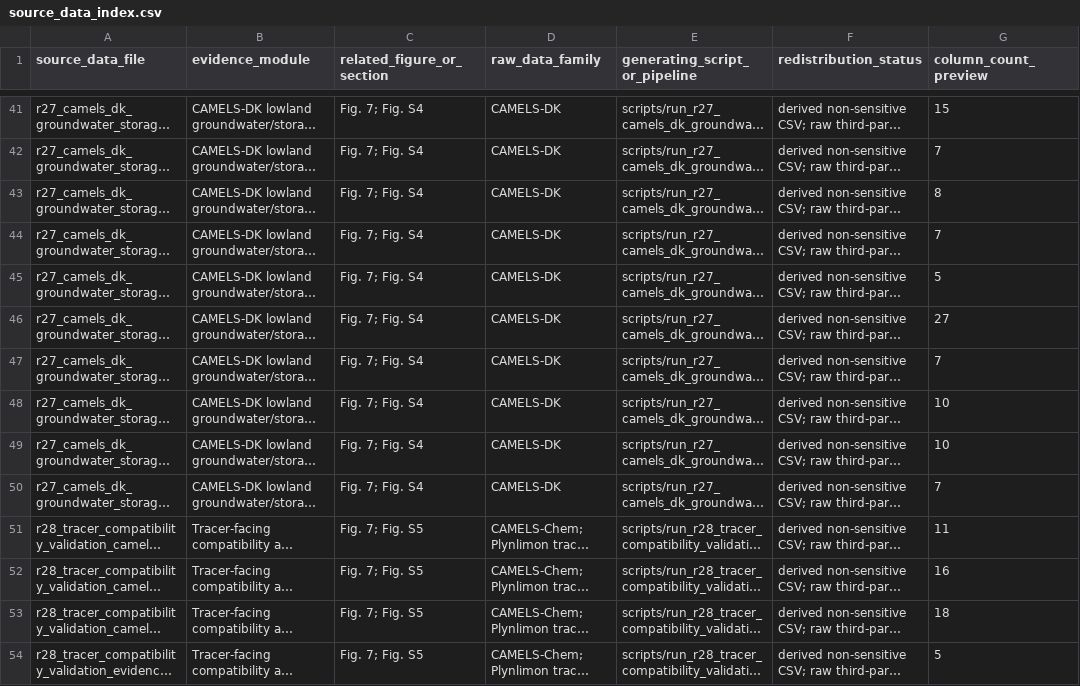
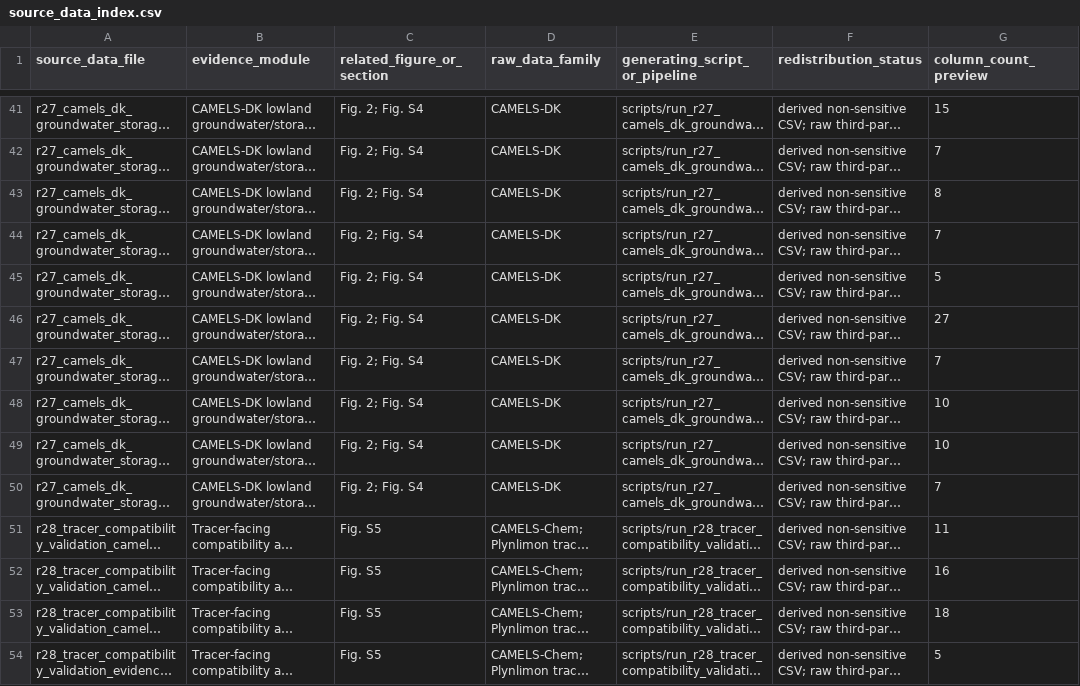
Before and after one commit to Johnsonlijian/earth-deborah-benchmark, a CSV file: source_data/source_data_index.csv, drawn as a sheet; only a part is shown, gaps mark what is left out; long unchanged cells end in …; the diff covers the shown part only; the diff names each change by its address in the sheet, - before the commit and + after, or states it on an @@ line.

```diff
--- a/source_data/source_data_index.csv
+++ b/source_data/source_data_index.csv
-C41:C50 (related_figure_or_section): Fig. 7; Fig. S4
+C41:C50 (related_figure_or_section): Fig. 2; Fig. S4
-C51:C54 (related_figure_or_section): Fig. 7; Fig. S5
+C51:C54 (related_figure_or_section): Fig. S5
```
Also changed, not shown: 3 removed rows and 51 edited cells elsewhere in this file, CHECKSUM_MANIFEST.csv, random_seed_registry.csv, 28 other files.
